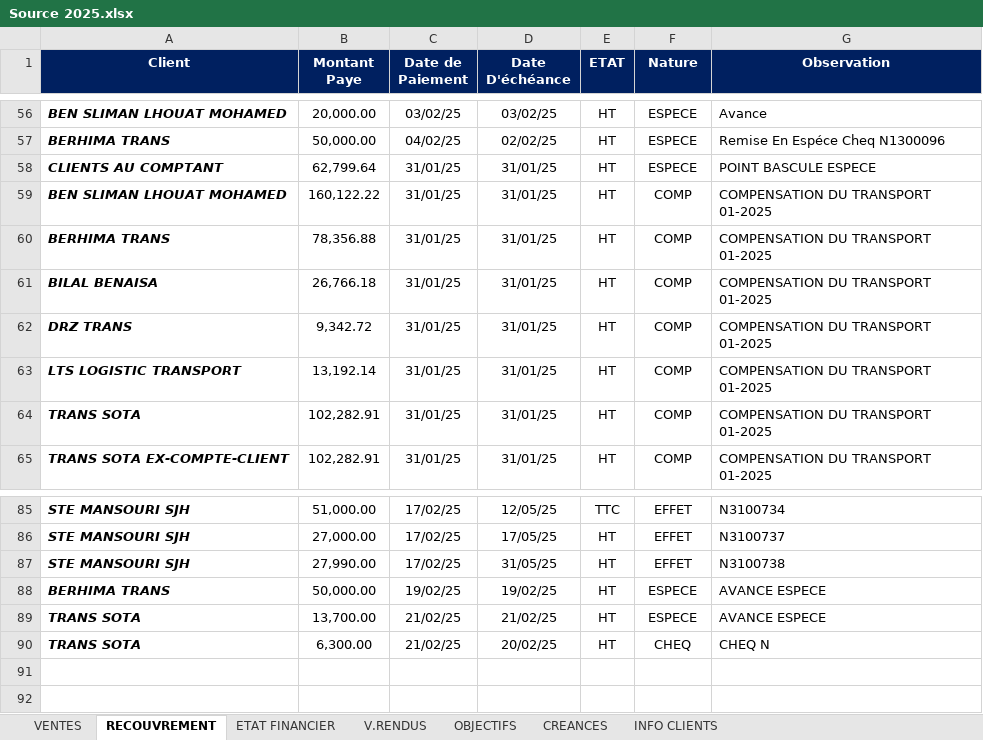
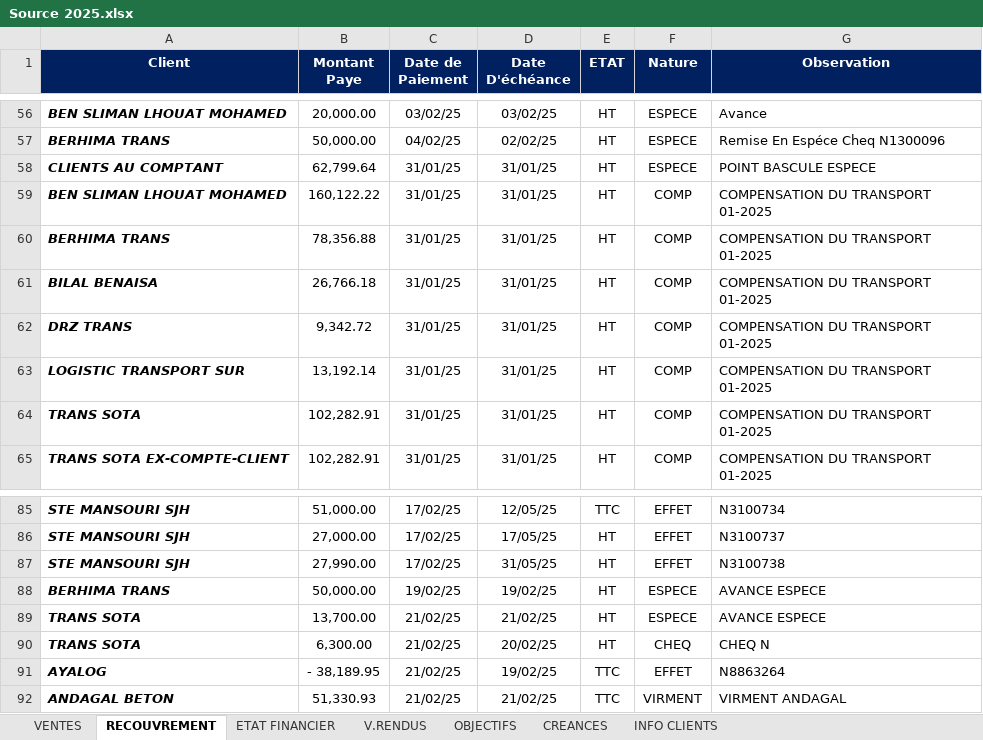
Before and after one commit to XImport/ALL-IN-ONE-SWIPPER-API, an Excel workbook: dist/Functions/Source/2025/Source 2025.xlsx, sheet RECOUVREMENT, drawn as a sheet; only a part is shown, gaps mark what is left out; values as stored, in another font and other column widths than the file's, no borders; the diff names each change by its address in the sheet, - before the commit and + after, or states it on an @@ line.

```diff
--- a/dist/Functions/Source/2025/Source 2025.xlsx (sheet RECOUVREMENT)
+++ b/dist/Functions/Source/2025/Source 2025.xlsx (sheet RECOUVREMENT)
-A63 (Client): LTS LOGISTIC TRANSPORT
+A63 (Client): LOGISTIC TRANSPORT SUR
+row 91: AYALOG | - 38,189.95 | 21/02/25 | 19/02/25 | TTC | EFFET | N8863264
+row 92: ANDAGAL BETON | 51,330.93 | 21/02/25 | 21/02/25 | TTC | VIRMENT | VIRMENT ANDAGAL
```
Also changed, not shown: sheet VENTES, sheet CREANCES, sheet ETAT FINANCIER, sheet INFO CLIENTS, sheet V.RENDUS.
